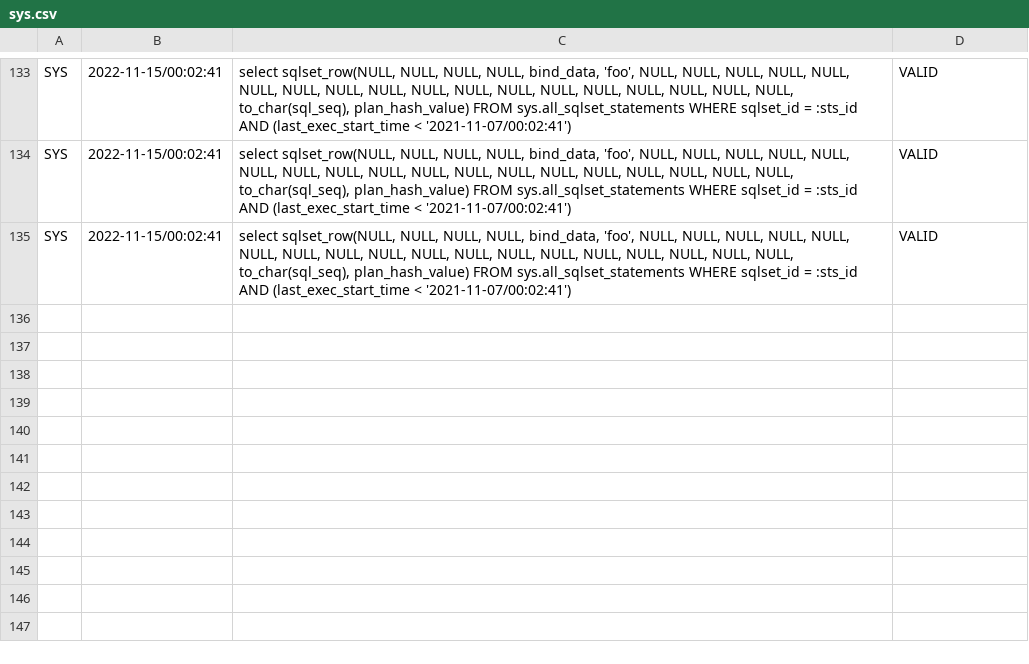
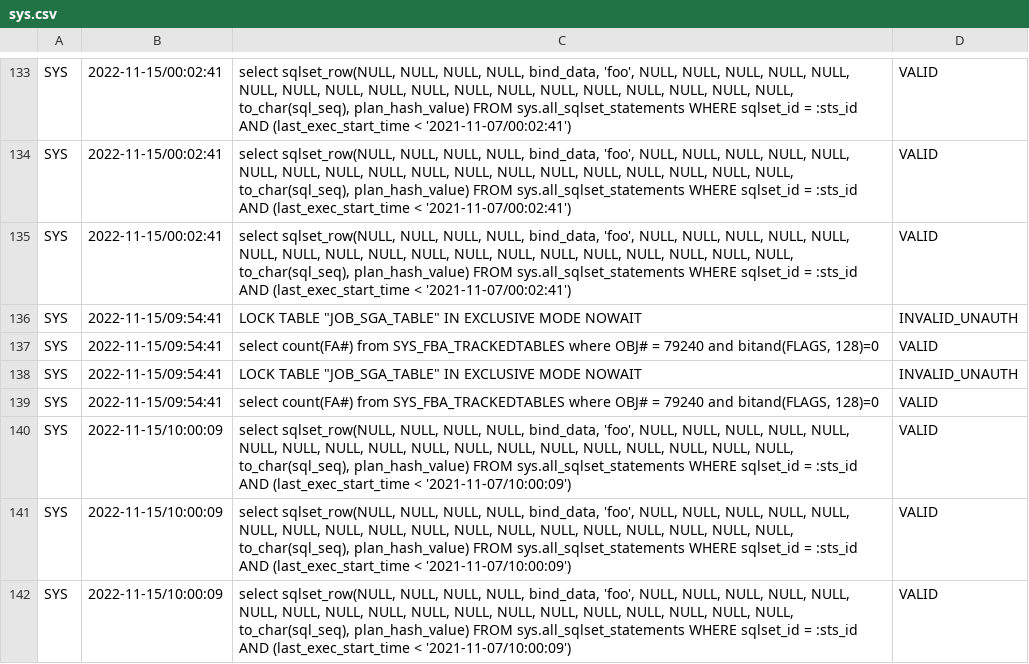
Before and after one commit to brrr1112/Oracle-Monitor, a CSV file: server/sys.csv, drawn as a sheet; only a part is shown, gaps mark what is left out; the diff names each change by its address in the sheet, - before the commit and + after, or states it on an @@ line.

Commit message:
tablespace
tabla de datos getTable()

```diff
--- a/server/sys.csv
+++ b/server/sys.csv
+row 136: SYS | 2022-11-15/09:54:41 | LOCK TABLE "JOB_SGA_TABLE" IN EXCLUSIVE MODE NOWAIT | INVALID_UNAUTH
+row 137: SYS | 2022-11-15/09:54:41 | select count(FA#) from SYS_FBA_TRACKEDTABLES where OBJ# = 79240 and bitand(FLAGS, 128)=0 | VALID
+row 138: SYS | 2022-11-15/09:54:41 | LOCK TABLE "JOB_SGA_TABLE" IN EXCLUSIVE MODE NOWAIT | INVALID_UNAUTH
+row 139: SYS | 2022-11-15/09:54:41 | select count(FA#) from SYS_FBA_TRACKEDTABLES where OBJ# = 79240 and bitand(FLAGS, 128)=0 | VALID
+row 140: SYS | 2022-11-15/10:00:09 | select sqlset_row(NULL, NULL, NULL, NULL, bind_data, 'foo', NULL, NULL, NULL, NULL, NULL, NULL, NULL, NULL, NULL, NULL, NULL, NULL, NULL, NULL, NULL, NULL, NULL, NULL, to_char(sql_seq), plan_hash_value) FROM sys.all_sqlset_statements WHERE sqlset_id = :sts_id AND (last_exec_start_time < '2021-11-07/10:00:09') | VALID
+row 141: SYS | 2022-11-15/10:00:09 | select sqlset_row(NULL, NULL, NULL, NULL, bind_data, 'foo', NULL, NULL, NULL, NULL, NULL, NULL, NULL, NULL, NULL, NULL, NULL, NULL, NULL, NULL, NULL, NULL, NULL, NULL, to_char(sql_seq), plan_hash_value) FROM sys.all_sqlset_statements WHERE sqlset_id = :sts_id AND (last_exec_start_time < '2021-11-07/10:00:09') | VALID
+row 142: SYS | 2022-11-15/10:00:09 | select sqlset_row(NULL, NULL, NULL, NULL, bind_data, 'foo', NULL, NULL, NULL, NULL, NULL, NULL, NULL, NULL, NULL, NULL, NULL, NULL, NULL, NULL, NULL, NULL, NULL, NULL, to_char(sql_seq), plan_hash_value) FROM sys.all_sqlset_statements WHERE sqlset_id = :sts_id AND (last_exec_start_time < '2021-11-07/10:00:09') | VALID
```
Also changed, not shown: 4 other files.
